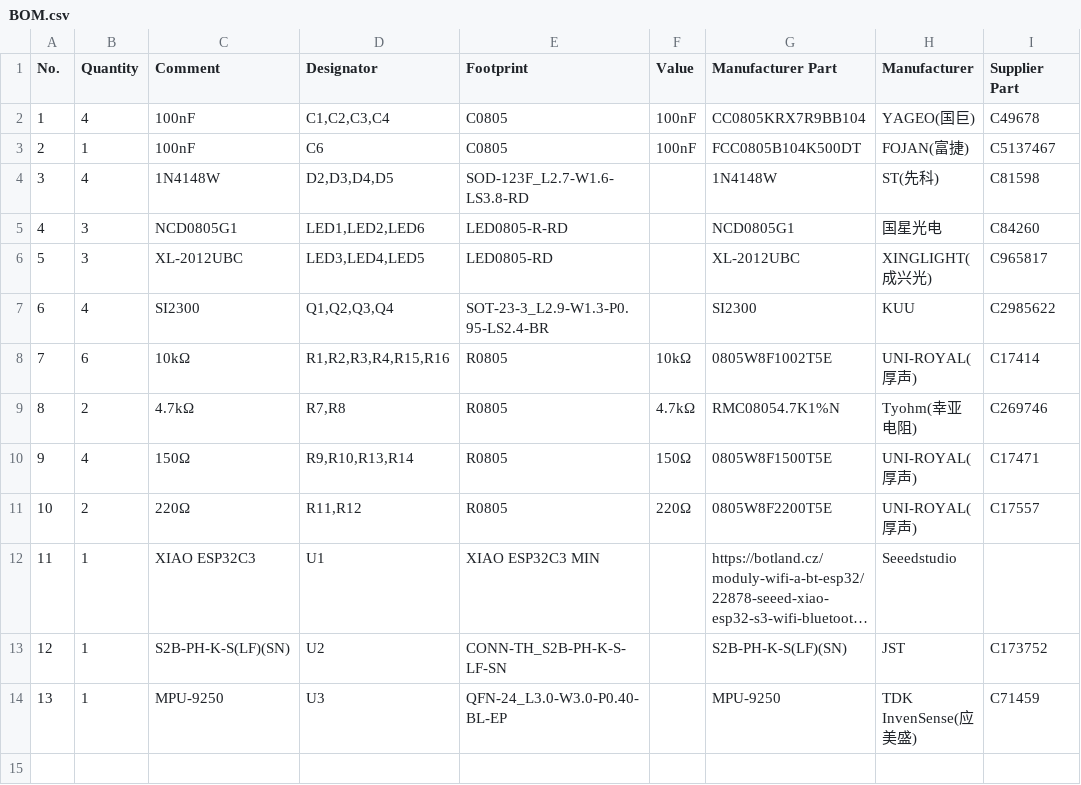
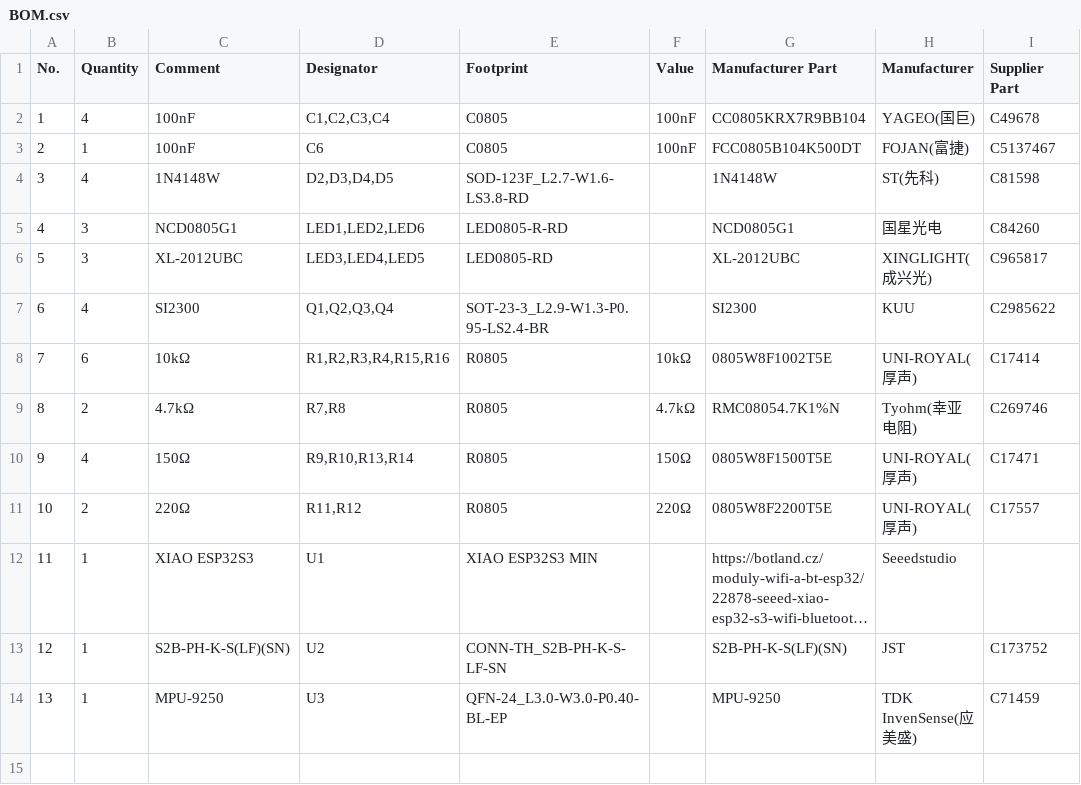
Before and after one commit to marek-47/esp32-flight-controller, a CSV file: docs/BOM.csv, drawn as a sheet; only a part is shown; long unchanged cells end in …; the diff names each change by its address in the sheet, - before the commit and + after, or states it on an @@ line.

Commit message:
Update BOM.csv

```diff
--- a/docs/BOM.csv
+++ b/docs/BOM.csv
-C12 (Comment): XIAO ESP32C3
+C12 (Comment): XIAO ESP32S3
-E12 (Footprint): XIAO ESP32C3 MIN
+E12 (Footprint): XIAO ESP32S3 MIN
```
